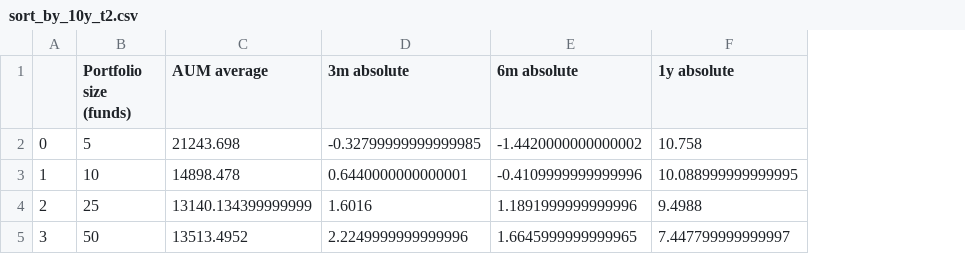
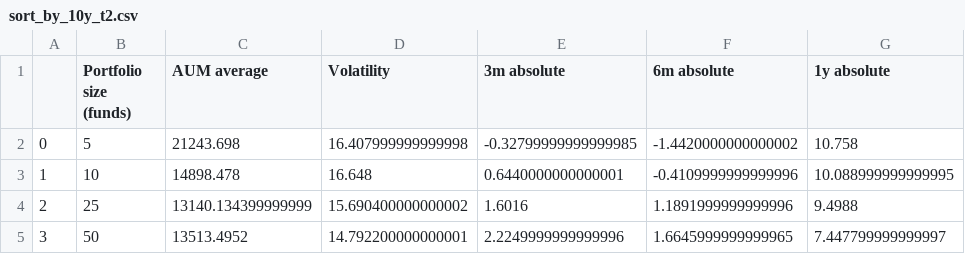
Before and after one commit to TheProfitPilgrim/mf_research_reports, a CSV file: reports/report_src/category_analysis/output_data/sort_by_10y_t2.csv, drawn as a sheet; only a part is shown; the diff names each change by its address in the sheet, - before the commit and + after, or states it on an @@ line.

```diff
--- a/reports/report_src/category_analysis/output_data/sort_by_10y_t2.csv
+++ b/reports/report_src/category_analysis/output_data/sort_by_10y_t2.csv
+column D (Volatility), rows 2-5: 16.407999999999998 | 16.648 | 15.690400000000002 | 14.792200000000001
```
Also changed, not shown: reports/report_src/category_analysis/output_data/sort_by_1y_t2.csv, reports/report_src/category_analysis/output_data/sort_by_3m_t2.csv, 13 other files.
